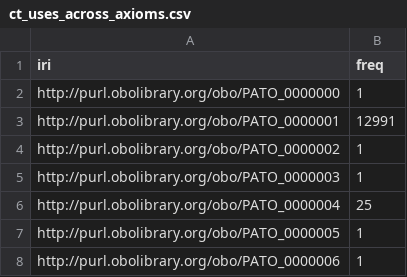
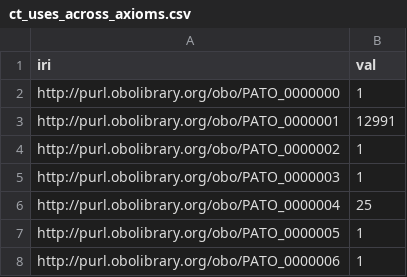
Before and after one commit to monarch-ebi-dev/pato_survey, a CSV file: ct_uses_across_axioms.csv, drawn as a sheet; only a part is shown.

```diff
--- a/ct_uses_across_axioms.csv
+++ b/ct_uses_across_axioms.csv
@@ -1,2 +1,2 @@
-"iri","freq"
+"iri","val"
 "http://purl.obolibrary.org/obo/PATO_0000000",1
```
Also changed, not shown: ct_uses_across_expressions.csv, ct_uses_across_ontologies.csv, 8 other files.
